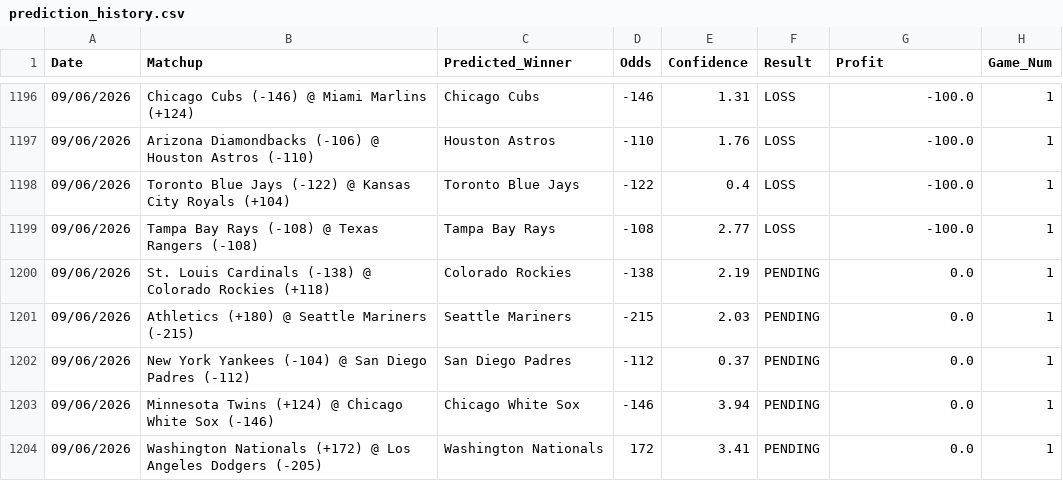
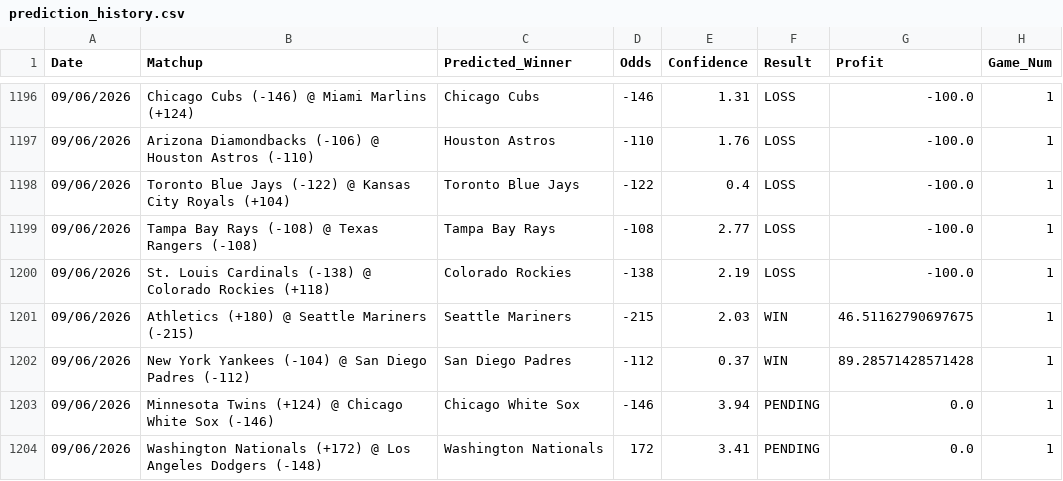
Before and after one commit to HHRUS90/mlb-edge-analyzer, a CSV file: prediction_history.csv, drawn as a sheet; only a part is shown, gaps mark what is left out.

```diff
--- a/prediction_history.csv
+++ b/prediction_history.csv
@@ -1199,6 +1199,6 @@ Date,Matchup,Predicted_Winner,Odds,Confidence,Result,Profit,Game_Num
 09/06/2026,Tampa Bay Rays (-108) @ Texas Rangers (-108),Tampa Bay Rays,-108,2.77,LOSS,-100.0,1
-09/06/2026,St. Louis Cardinals (-138) @ Colorado Rockies (+118),Colorado Rockies,-138,2.19,PENDING,0.0,1
-09/06/2026,Athletics (+180) @ Seattle Mariners (-215),Seattle Mariners,-215,2.03,PENDING,0.0,1
-09/06/2026,New York Yankees (-104) @ San Diego Padres (-112),San Diego Padres,-112,0.37,PENDING,0.0,1
+09/06/2026,St. Louis Cardinals (-138) @ Colorado Rockies (+118),Colorado Rockies,-138,2.19,LOSS,-100.0,1
+09/06/2026,Athletics (+180) @ Seattle Mariners (-215),Seattle Mariners,-215,2.03,WIN,46.51162790697675,1
+09/06/2026,New York Yankees (-104) @ San Diego Padres (-112),San Diego Padres,-112,0.37,WIN,89.28571428571428,1
 09/06/2026,Minnesota Twins (+124) @ Chicago White Sox (-146),Chicago White Sox,-146,3.94,PENDING,0.0,1
-09/06/2026,Washington Nationals (+172) @ Los Angeles Dodgers (-205),Washington Nationals,172,3.41,PENDING,0.0,1
+09/06/2026,Washington Nationals (+172) @ Los Angeles Dodgers (-148),Washington Nationals,172,3.41,PENDING,0.0,1
```
Also changed, not shown: 2 other files.
